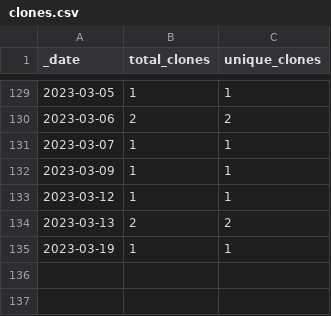
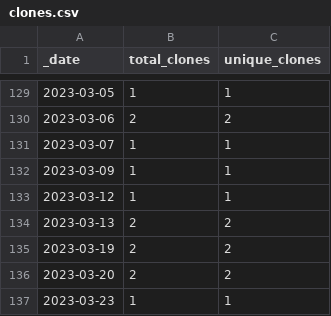
Before and after one commit to roberts-farm-of-ideas/10, a CSV file: traffic/clones.csv, drawn as a sheet; only a part is shown, gaps mark what is left out.

Commit message:
GitHub traffic

```diff
--- a/traffic/clones.csv
+++ b/traffic/clones.csv
@@ -134,2 +134,4 @@ _date,total_clones,unique_clones
 2023-03-13,2,2
-2023-03-19,1,1
+2023-03-19,2,2
+2023-03-20,2,2
+2023-03-23,1,1
```
Also changed, not shown: 1 other file.
